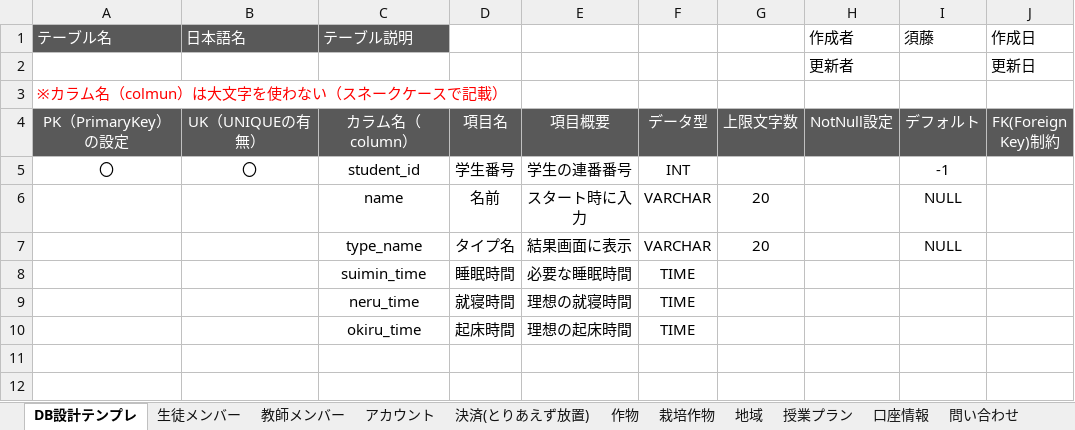
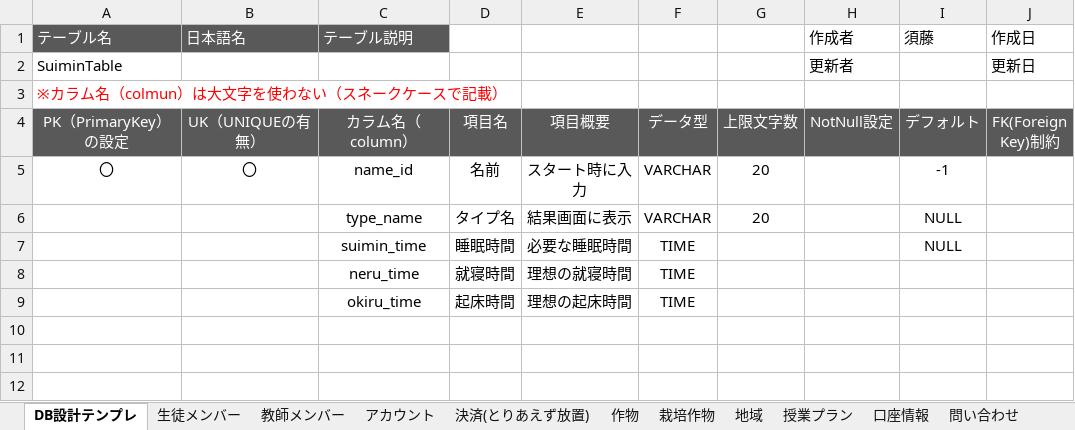
Before and after one commit to IT-WiZ-Dev/22310046-tokumotoanna, an Excel workbook: 【チーム名】DB設計.xlsx, sheet DB設計テンプレ, drawn as a sheet; only a part is shown; values as stored, in another font and other column widths than the file's, no borders; the diff names each change by its address in the sheet, - before the commit and + after, or states it on an @@ line.

```diff
--- a/【チーム名】DB設計.xlsx (sheet DB設計テンプレ)
+++ b/【チーム名】DB設計.xlsx (sheet DB設計テンプレ)
-A2 (PK（PrimaryKey）の設定): (empty)
+A2 (PK（PrimaryKey）の設定): SuiminTable
-C5 (カラム名（column）): student_id
+C5 (カラム名（column）): name_id
-D5 (項目名): 学生番号
+D5 (項目名): 名前
-E5 (項目概要): 学生の連番番号
+E5 (項目概要): スタート時に入力
-F5 (データ型): INT
+F5 (データ型): VARCHAR
-G5 (上限文字数): (empty)
+G5 (上限文字数): 20
-C6 (カラム名（column）): name
+C6 (カラム名（column）): type_name
-D6 (項目名): 名前
+D6 (項目名): タイプ名
-E6 (項目概要): スタート時に入力
+E6 (項目概要): 結果画面に表示
-C7 (カラム名（column）): type_name
+C7 (カラム名（column）): suimin_time
-D7 (項目名): タイプ名
+D7 (項目名): 睡眠時間
-E7 (項目概要): 結果画面に表示
+E7 (項目概要): 必要な睡眠時間
-F7 (データ型): VARCHAR
+F7 (データ型): TIME
-G7 (上限文字数): 20
+G7 (上限文字数): (empty)
-C8 (カラム名（column）): suimin_time
+C8 (カラム名（column）): neru_time
-D8 (項目名): 睡眠時間
+D8 (項目名): 就寝時間
-E8 (項目概要): 必要な睡眠時間
+E8 (項目概要): 理想の就寝時間
-C9 (カラム名（column）): neru_time
+C9 (カラム名（column）): okiru_time
-D9 (項目名): 就寝時間
+D9 (項目名): 起床時間
-E9 (項目概要): 理想の就寝時間
+E9 (項目概要): 理想の起床時間
-C10 (カラム名（column）): okiru_time
+C10 (カラム名（column）): (empty)
-D10 (項目名): 起床時間
+D10 (項目名): (empty)
-E10 (項目概要): 理想の起床時間
+E10 (項目概要): (empty)
-F10 (データ型): TIME
+F10 (データ型): (empty)
```
Also changed, not shown: EpicIssue登録シート.xlsx.
